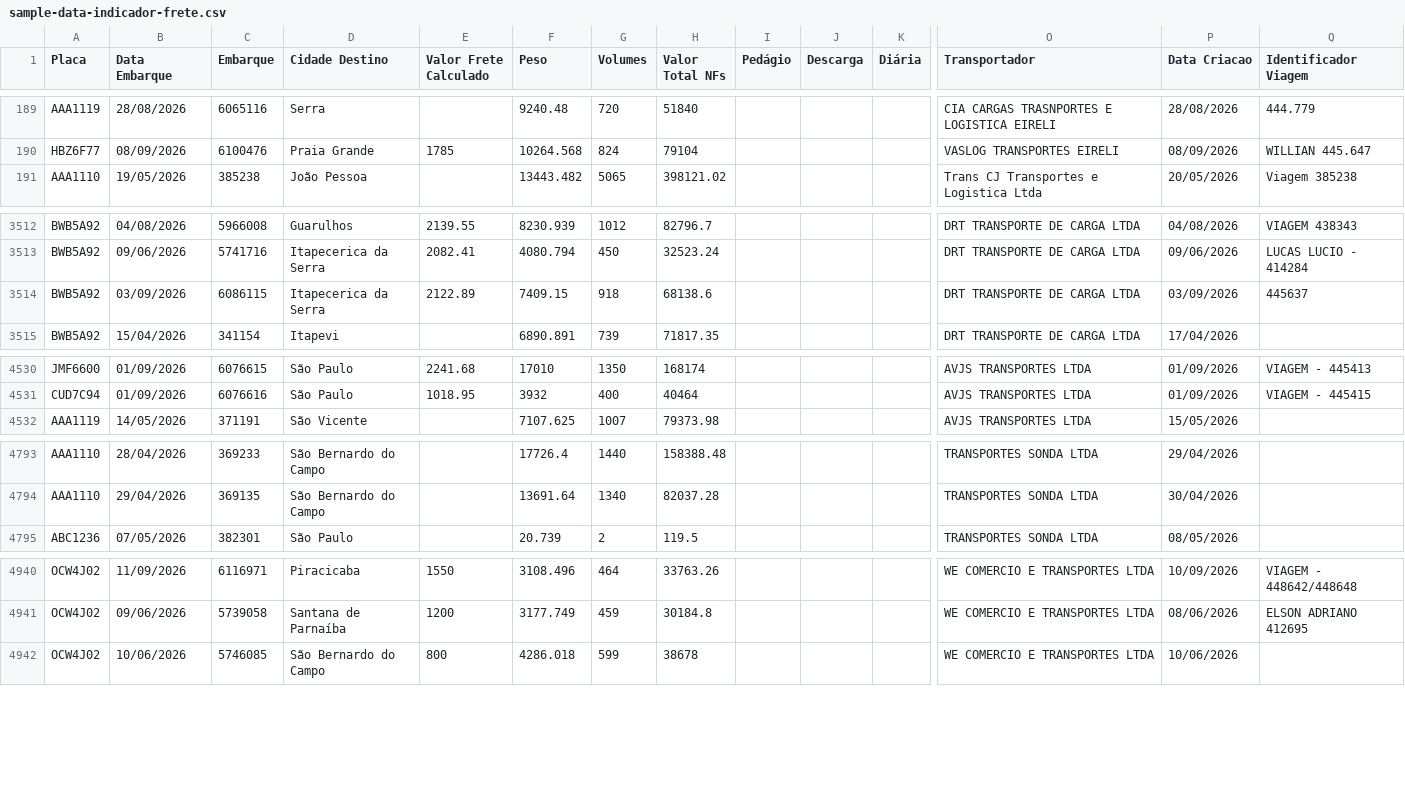
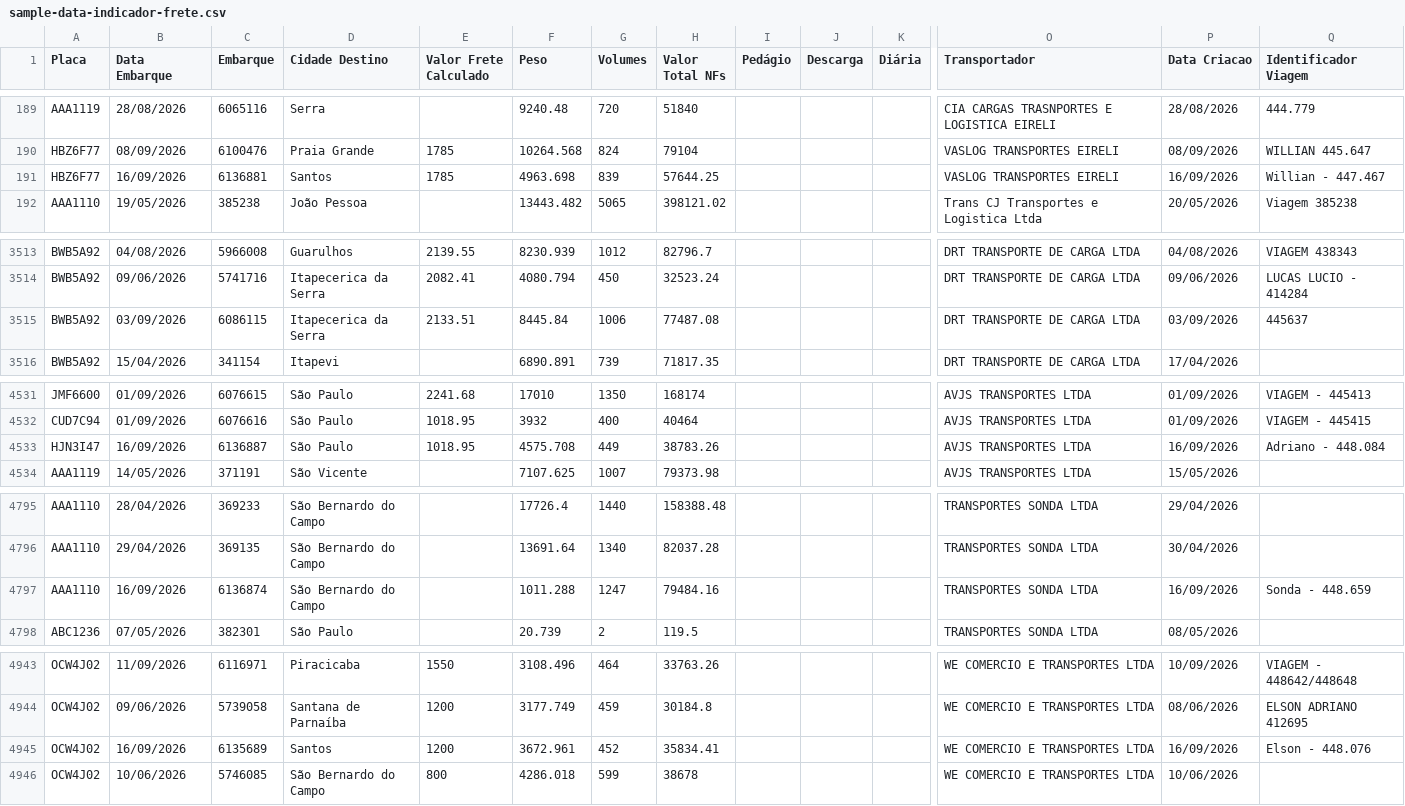
Before and after one commit to DashMonitoramento/Dashboard-Monitoramento-Web, a CSV file: assets/data/sample-data-indicador-frete.csv, drawn as a sheet; only a part is shown, gaps mark what is left out; addresses are those after the commit; rows hold the shown columns only; the diff covers the shown part only; the diff names each change by its address in the sheet, - before the commit and + after, or states it on an @@ line.

Commit message:
Atualiza dados (extracao 2026-09-16 15:14, script PS1 falhou no upload) - assets/data/sample-data-indicador-frete.csv

```diff
--- a/assets/data/sample-data-indicador-frete.csv
+++ b/assets/data/sample-data-indicador-frete.csv
+row 191: HBZ6F77 | 16/09/2026 | 6136881 | Santos | 1785 | 4963.698 | 839 | 57644.25 |  |  |  | VASLOG TRANSPORTES EIRELI | 16/09/2026 | Willian - 447.467
-E3515 (Valor Frete Calculado): 2122.89
+E3515 (Valor Frete Calculado): 2133.51
-F3515 (Peso): 7409.15
+F3515 (Peso): 8445.84
-G3515 (Volumes): 918
+G3515 (Volumes): 1006
-H3515 (Valor Total NFs): 68138.6
+H3515 (Valor Total NFs): 77487.08
+row 4533: HJN3I47 | 16/09/2026 | 6136887 | São Paulo | 1018.95 | 4575.708 | 449 | 38783.26 |  |  |  | AVJS TRANSPORTES LTDA | 16/09/2026 | Adriano - 448.084
+row 4797: AAA1110 | 16/09/2026 | 6136874 | São Bernardo do Campo |  | 1011.288 | 1247 | 79484.16 |  |  |  | TRANSPORTES SONDA LTDA | 16/09/2026 | Sonda - 448.659
+row 4945: OCW4J02 | 16/09/2026 | 6135689 | Santos | 1200 | 3672.961 | 452 | 35834.41 |  |  |  | WE COMERCIO E TRANSPORTES LTDA | 16/09/2026 | Elson - 448.076
```
Also changed, not shown: 2 moved rows and 4 edited cells elsewhere in this file.
